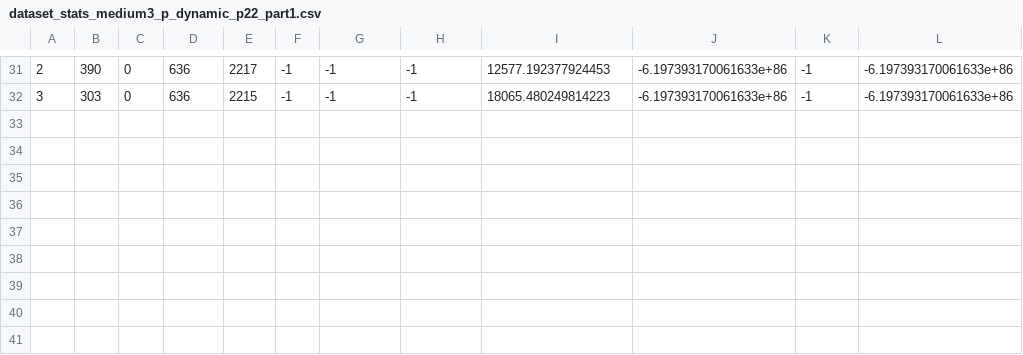
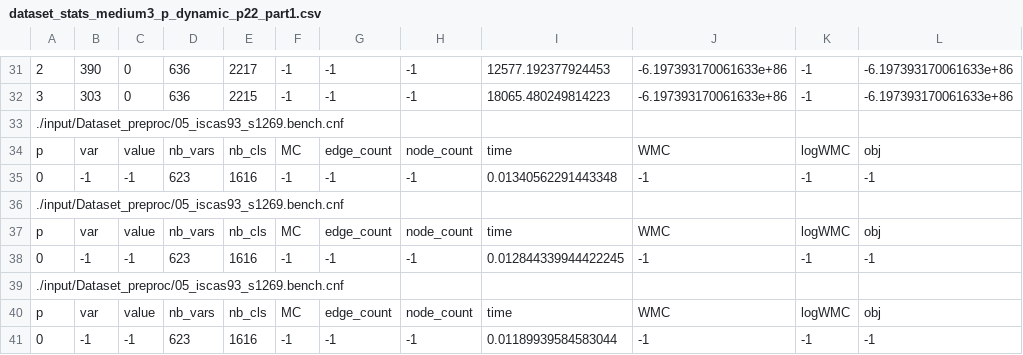
Before and after one commit to baloghAndi/Selective_Backbone_for_WMC, a CSV file: results_aaai3/Dataset_preproc_hybrid_wmc/dataset_stats_medium3_p_dynamic_p22_part1.csv, drawn as a sheet; only a part is shown, gaps mark what is left out; the diff names each change by its address in the sheet, - before the commit and + after, or states it on an @@ line.

```diff
--- a/results_aaai3/Dataset_preproc_hybrid_wmc/dataset_stats_medium3_p_dynamic_p22_part1.csv
+++ b/results_aaai3/Dataset_preproc_hybrid_wmc/dataset_stats_medium3_p_dynamic_p22_part1.csv
+row 33: ./input/Dataset_preproc/05_iscas93_s1269.bench.cnf
+row 34: p | var | value | nb_vars | nb_cls | MC | edge_count | node_count | time | WMC | logWMC | obj
+row 35: 0 | -1 | -1 | 623 | 1616 | -1 | -1 | -1 | 0.01340562291443348 | -1 | -1 | -1
+row 36: ./input/Dataset_preproc/05_iscas93_s1269.bench.cnf
+row 37: p | var | value | nb_vars | nb_cls | MC | edge_count | node_count | time | WMC | logWMC | obj
+row 38: 0 | -1 | -1 | 623 | 1616 | -1 | -1 | -1 | 0.012844339944422245 | -1 | -1 | -1
+row 39: ./input/Dataset_preproc/05_iscas93_s1269.bench.cnf
+row 40: p | var | value | nb_vars | nb_cls | MC | edge_count | node_count | time | WMC | logWMC | obj
+row 41: 0 | -1 | -1 | 623 | 1616 | -1 | -1 | -1 | 0.01189939584583044 | -1 | -1 | -1
```
Also changed, not shown: 2 other files.
